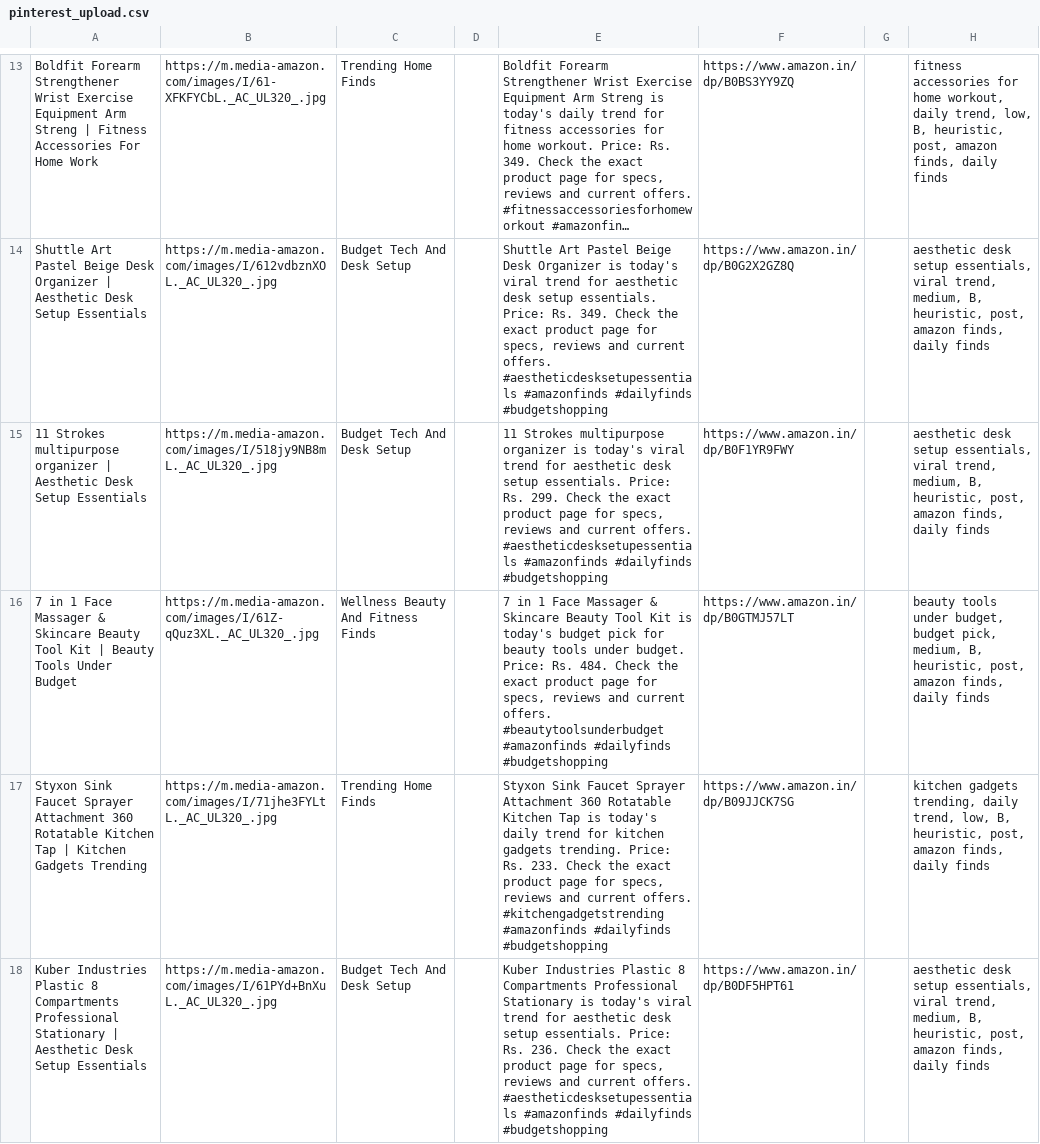
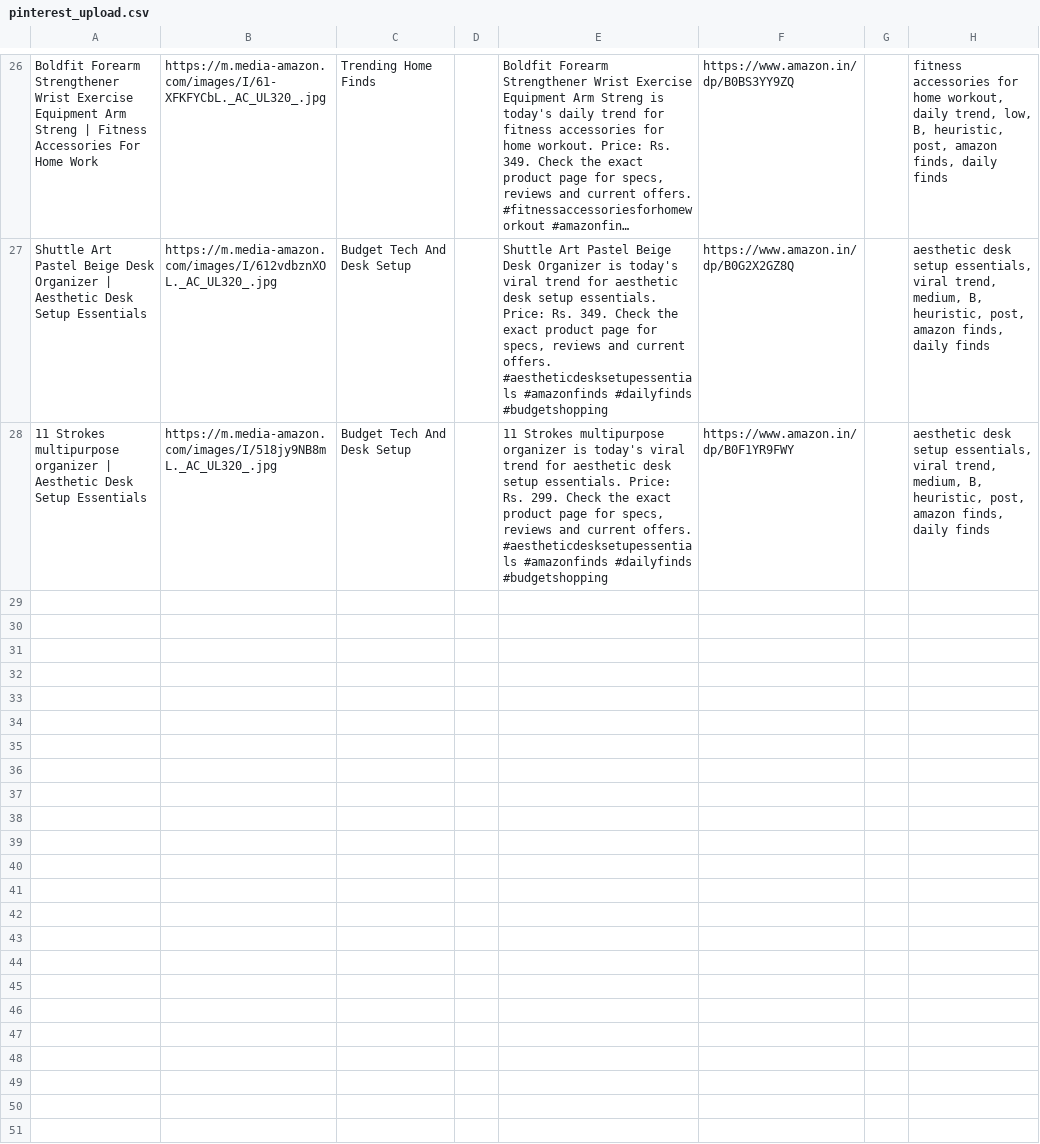
Before and after one commit to Gosula16/PinAffiliate_V3, a CSV file: data/pinterest_upload.csv, drawn as a sheet; only a part is shown, gaps mark what is left out; long unchanged cells end in …; removed rows and columns are numbered as before the commit, all else as after; the diff covers the shown part only; the diff names each change by its address in the sheet, - before the commit and + after, or states it on an @@ line.

```diff
--- a/data/pinterest_upload.csv
+++ b/data/pinterest_upload.csv
-row 16: 7 in 1 Face Massager & Skincare Beauty Tool Kit | Beauty Tools Under Budget | https://m.media-amazon.com/images/I/61Z-qQuz3XL._AC_UL320_.jpg | Wellness Beauty And Fitness Finds |  | 7 in 1 Face Massager & Skincare Beauty Tool Kit is today's budget pick for beauty tools under budget. Price: Rs. 484. Check the exact product page for specs, reviews and current offers. #beautytoolsunderbudget #amazonfinds #dailyfinds #budgetshopping | https://www.amazon.in/dp/B0GTMJ57LT |  | beauty tools under budget, budget pick, medium, B, heuristic, post, amazon finds, daily finds
-row 17: Styxon Sink Faucet Sprayer Attachment 360 Rotatable Kitchen Tap | Kitchen Gadgets Trending | https://m.media-amazon.com/images/I/71jhe3FYLtL._AC_UL320_.jpg | Trending Home Finds |  | Styxon Sink Faucet Sprayer Attachment 360 Rotatable Kitchen Tap is today's daily trend for kitchen gadgets trending. Price: Rs. 233. Check the exact product page for specs, reviews and current offers. #kitchengadgetstrending #amazonfinds #dailyfinds #budgetshopping | https://www.amazon.in/dp/B09JJCK7SG |  | kitchen gadgets trending, daily trend, low, B, heuristic, post, amazon finds, daily finds
-row 18: Kuber Industries Plastic 8 Compartments Professional Stationary | Aesthetic Desk Setup Essentials | https://m.media-amazon.com/images/I/61PYd+BnXuL._AC_UL320_.jpg | Budget Tech And Desk Setup |  | Kuber Industries Plastic 8 Compartments Professional Stationary is today's viral trend for aesthetic desk setup essentials. Price: Rs. 236. Check the exact product page for specs, reviews and current offers. #aestheticdesksetupessentials #amazonfinds #dailyfinds #budgetshopping | https://www.amazon.in/dp/B0DF5HPT61 |  | aesthetic desk setup essentials, viral trend, medium, B, heuristic, post, amazon finds, daily finds
```
Also changed, not shown: 13 added rows, 7 removed rows, 1 moved row and 2 edited cells elsewhere in this file, data/pinterest_bulk_editor.csv, data/pinterest_pins.csv, 11 other files.
